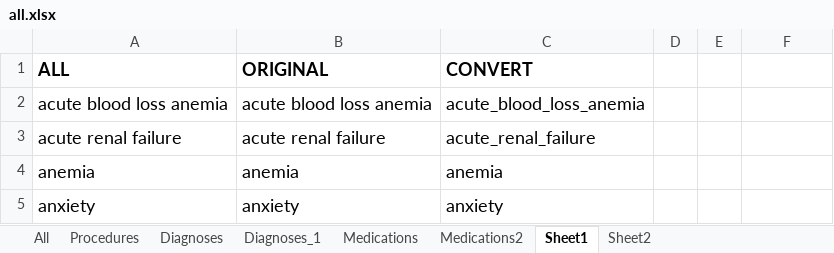
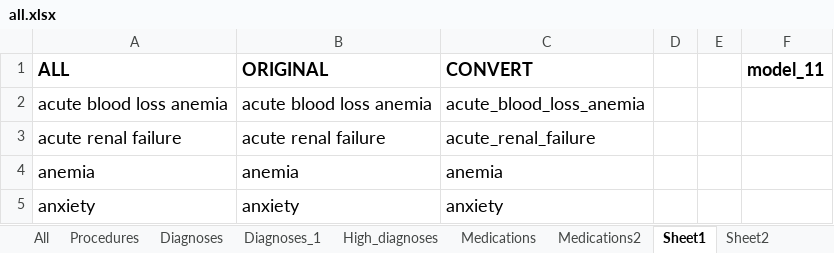
Before and after one commit to DjangoPeng/PredictionModel, an Excel workbook: Database/Table/all.xlsx, sheet Sheet1, drawn as a sheet; only a part is shown; values as stored, in another font and other column widths than the file's, no borders; the diff names each change by its address in the sheet, - before the commit and + after, or states it on an @@ line.

```diff
--- a/Database/Table/all.xlsx (sheet Sheet1)
+++ b/Database/Table/all.xlsx (sheet Sheet1)
+sheet tab: High_diagnoses
-F1: (empty)
+F1: model_11
```
Also changed, not shown: sheet Sheet2, other sheet tabs, 2 other files.
